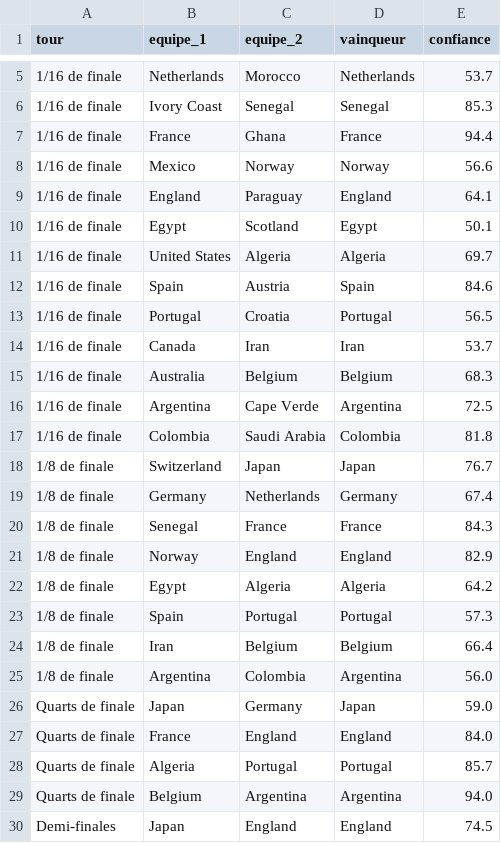
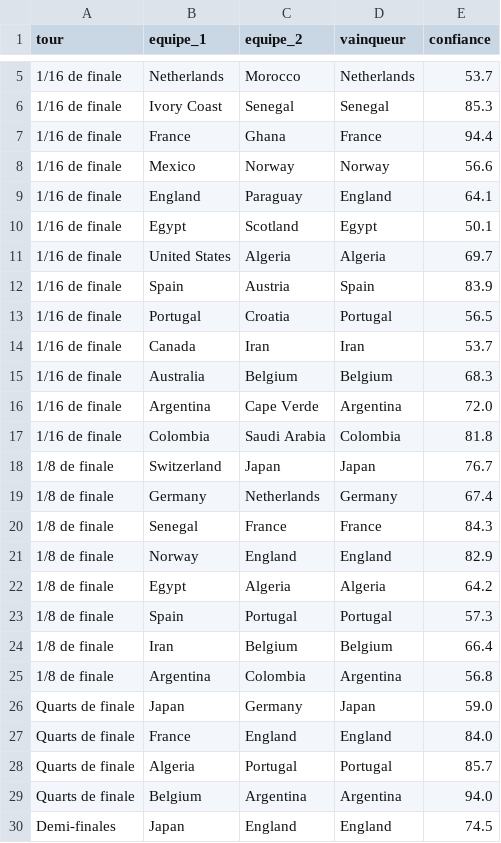
Before and after one commit to antoine62232/pronos-foot-ia, a CSV file: data/bracket_complet_live.csv, drawn as a sheet; only a part is shown, gaps mark what is left out.

```diff
--- a/data/bracket_complet_live.csv
+++ b/data/bracket_complet_live.csv
@@ -11,3 +11,3 @@ tour,equipe_1,equipe_2,vainqueur,confiance
 1/16 de finale,United States,Algeria,Algeria,69.7
-1/16 de finale,Spain,Austria,Spain,84.6
+1/16 de finale,Spain,Austria,Spain,83.9
 1/16 de finale,Portugal,Croatia,Portugal,56.5
@@ -15,3 +15,3 @@ tour,equipe_1,equipe_2,vainqueur,confiance
 1/16 de finale,Australia,Belgium,Belgium,68.3
-1/16 de finale,Argentina,Cape Verde,Argentina,72.5
+1/16 de finale,Argentina,Cape Verde,Argentina,72.0
 1/16 de finale,Colombia,Saudi Arabia,Colombia,81.8
@@ -24,3 +24,3 @@ tour,equipe_1,equipe_2,vainqueur,confiance
 1/8 de finale,Iran,Belgium,Belgium,66.4
-1/8 de finale,Argentina,Colombia,Argentina,56.0
+1/8 de finale,Argentina,Colombia,Argentina,56.8
 Quarts de finale,Japan,Germany,Japan,59.0
```
Also changed, not shown: data/predictions_groupes_live.csv, data/resultats_reels.csv.
